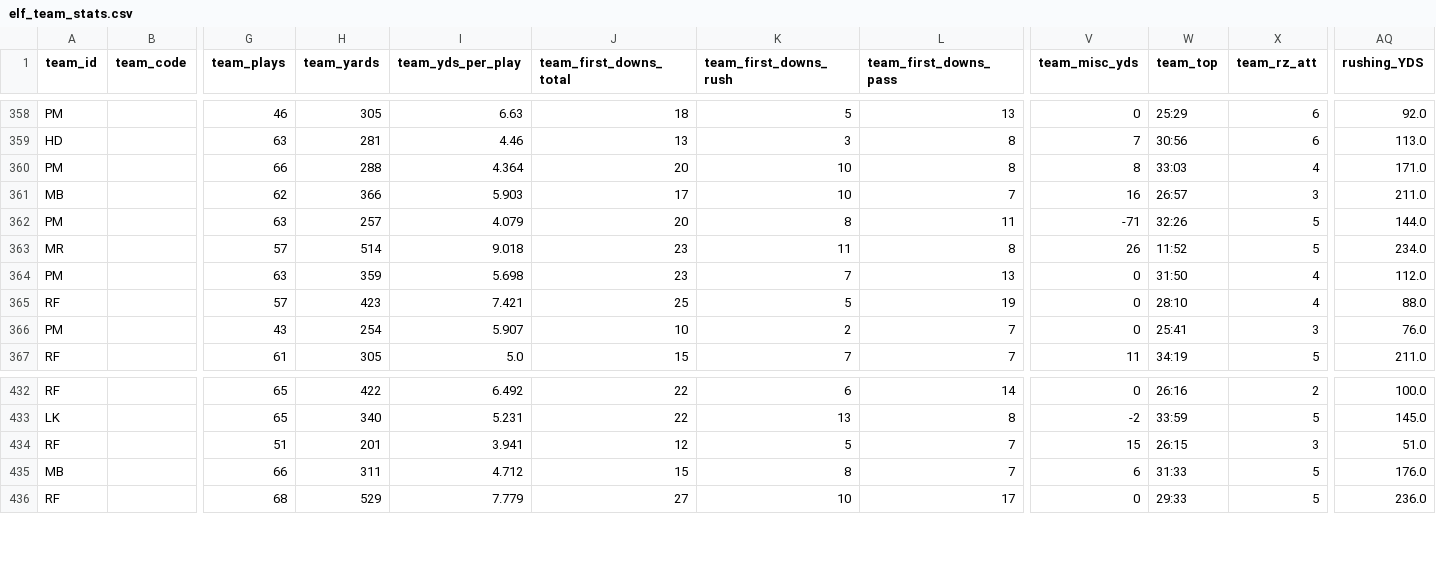
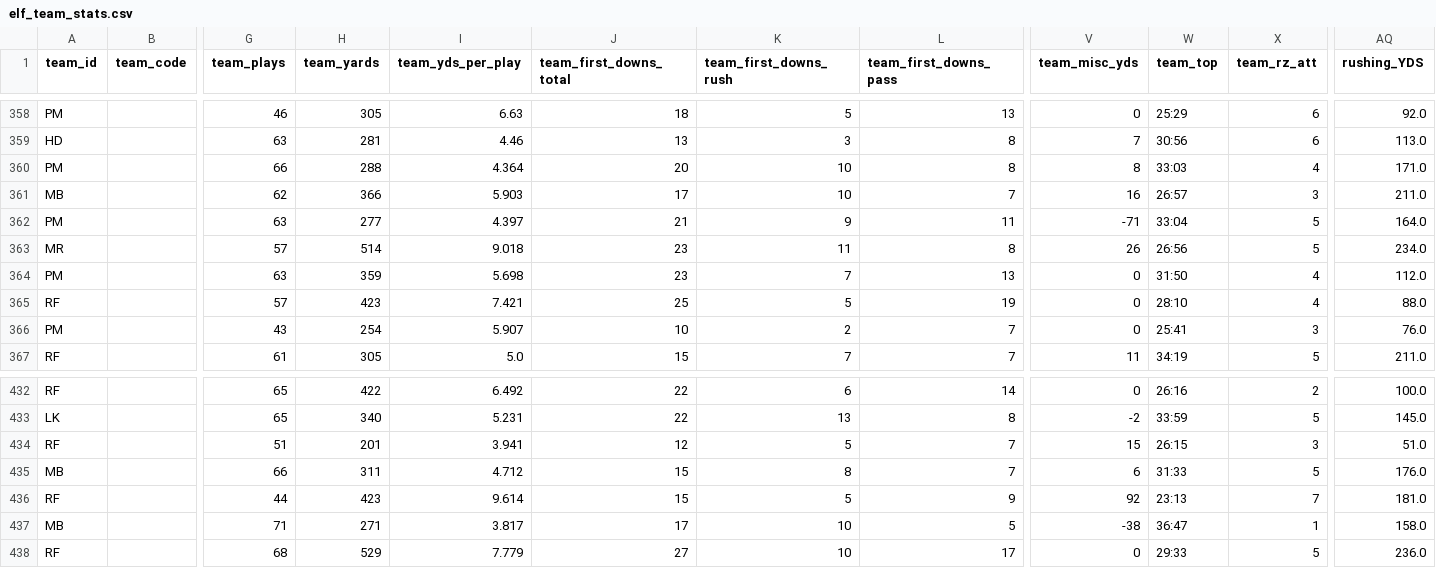
Before and after one commit to armstjc/european-league-of-football-data-repository, a CSV file: game_stats/team/elf_team_stats.csv, drawn as a sheet; only a part is shown, gaps mark what is left out; rows hold the shown columns only; the diff names each change by its address in the sheet, - before the commit and + after, or states it on an @@ line.

```diff
--- a/game_stats/team/elf_team_stats.csv
+++ b/game_stats/team/elf_team_stats.csv
-H362 (team_yards): 257
+H362 (team_yards): 277
-I362 (team_yds_per_play): 4.079
+I362 (team_yds_per_play): 4.397
-J362 (team_first_downs_total): 20
+J362 (team_first_downs_total): 21
-K362 (team_first_downs_rush): 8
+K362 (team_first_downs_rush): 9
-W362 (team_top): 32:26
+W362 (team_top): 33:04
-AQ362 (rushing_YDS): 144.0
+AQ362 (rushing_YDS): 164.0
-W363 (team_top): 11:52
+W363 (team_top): 26:56
+row 436: RF |  | 44 | 423 | 9.614 | 15 | 5 | 9 | 92 | 23:13 | 7 | 181.0
+row 437: MB |  | 71 | 271 | 3.817 | 17 | 10 | 5 | -38 | 36:47 | 1 | 158.0
```
Also changed, not shown: pbp/raw/65a661bb0e6d6fa8ae34f9d2.csv, pbp/raw/65a661bb0e6d6fa8ae34fa0e.csv, 15 other files.
